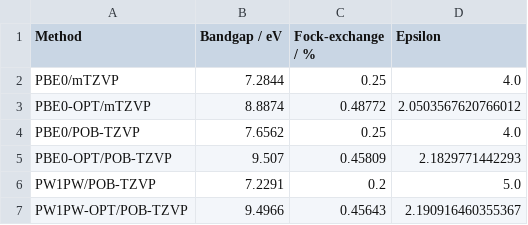
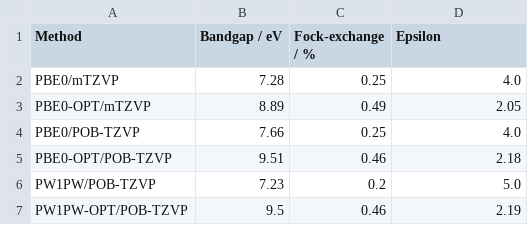
Before and after one commit to tomfroembgen/WP12, a CSV file: 3_bredow/ex1/nacl-bandgaps.csv, drawn as a sheet.

```diff
--- a/3_bredow/ex1/nacl-bandgaps.csv
+++ b/3_bredow/ex1/nacl-bandgaps.csv
@@ -1,7 +1,7 @@
 Method,Bandgap / eV,Fock-exchange / %,Epsilon
-PBE0/mTZVP,7.2844,0.25,4.0
-PBE0-OPT/mTZVP,8.8874,0.48772,2.0503567620766012
-PBE0/POB-TZVP,7.6562,0.25,4.0
-PBE0-OPT/POB-TZVP,9.507,0.45809,2.1829771442293
-PW1PW/POB-TZVP,7.2291,0.2,5.0
-PW1PW-OPT/POB-TZVP,9.4966,0.45643,2.190916460355367
+PBE0/mTZVP,7.28,0.25,4.0
+PBE0-OPT/mTZVP,8.89,0.49,2.05
+PBE0/POB-TZVP,7.66,0.25,4.0
+PBE0-OPT/POB-TZVP,9.51,0.46,2.18
+PW1PW/POB-TZVP,7.23,0.2,5.0
+PW1PW-OPT/POB-TZVP,9.5,0.46,2.19
```
Also changed, not shown: 3_bredow/ex2/surface-energy-001.csv, 3_bredow/ex2/surface-energy-100.csv, 12 other files.
